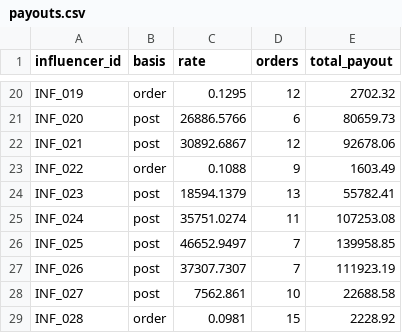
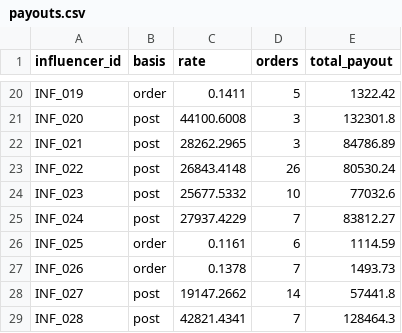
Before and after one commit to gitraun/healthkart-influencer-dashboard, a CSV file: data/payouts.csv, drawn as a sheet; only a part is shown, gaps mark what is left out; the diff covers the shown part only; the diff names each change by its address in the sheet, - before the commit and + after, or states it on an @@ line.

```diff
--- a/data/payouts.csv
+++ b/data/payouts.csv
-C20 (rate): 0.1295
+C20 (rate): 0.1411
-D20 (orders): 12
+D20 (orders): 5
-E20 (total_payout): 2702.32
+E20 (total_payout): 1322.42
-C21 (rate): 26886.5766
+C21 (rate): 44100.6008
-D21 (orders): 6
+D21 (orders): 3
-E21 (total_payout): 80659.73
+E21 (total_payout): 132301.8
-C22 (rate): 30892.6867
+C22 (rate): 28262.2965
-D22 (orders): 12
+D22 (orders): 3
-E22 (total_payout): 92678.06
+E22 (total_payout): 84786.89
-B23 (basis): order
+B23 (basis): post
-C23 (rate): 0.1088
+C23 (rate): 26843.4148
-D23 (orders): 9
+D23 (orders): 26
-E23 (total_payout): 1603.49
+E23 (total_payout): 80530.24
-C24 (rate): 18594.1379
+C24 (rate): 25677.5332
-D24 (orders): 13
+D24 (orders): 10
-E24 (total_payout): 55782.41
+E24 (total_payout): 77032.6
-C25 (rate): 35751.0274
+C25 (rate): 27937.4229
-D25 (orders): 11
+D25 (orders): 7
-E25 (total_payout): 107253.08
+E25 (total_payout): 83812.27
-B26:B27 (basis): post
+B26:B27 (basis): order
-C26 (rate): 46652.9497
+C26 (rate): 0.1161
-D26 (orders): 7
+D26 (orders): 6
-E26 (total_payout): 139958.85
+E26 (total_payout): 1114.59
-C27 (rate): 37307.7307
+C27 (rate): 0.1378
-E27 (total_payout): 111923.19
+E27 (total_payout): 1493.73
-C28 (rate): 7562.861
+C28 (rate): 19147.2662
-D28 (orders): 10
+D28 (orders): 14
-E28 (total_payout): 22688.58
+E28 (total_payout): 57441.8
-B29 (basis): order
+B29 (basis): post
-C29 (rate): 0.0981
+C29 (rate): 42821.4341
-D29 (orders): 15
+D29 (orders): 7
-E29 (total_payout): 2228.92
+E29 (total_payout): 128464.3
```
Also changed, not shown: 137 edited cells elsewhere in this file, data/influencers.csv, data/posts.csv, 4 other files.
